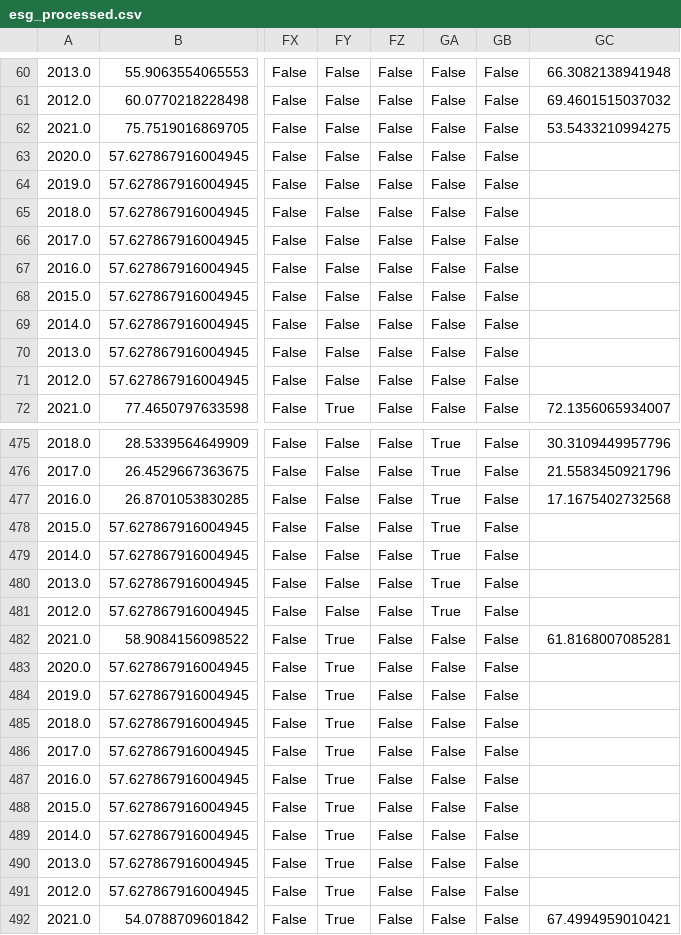
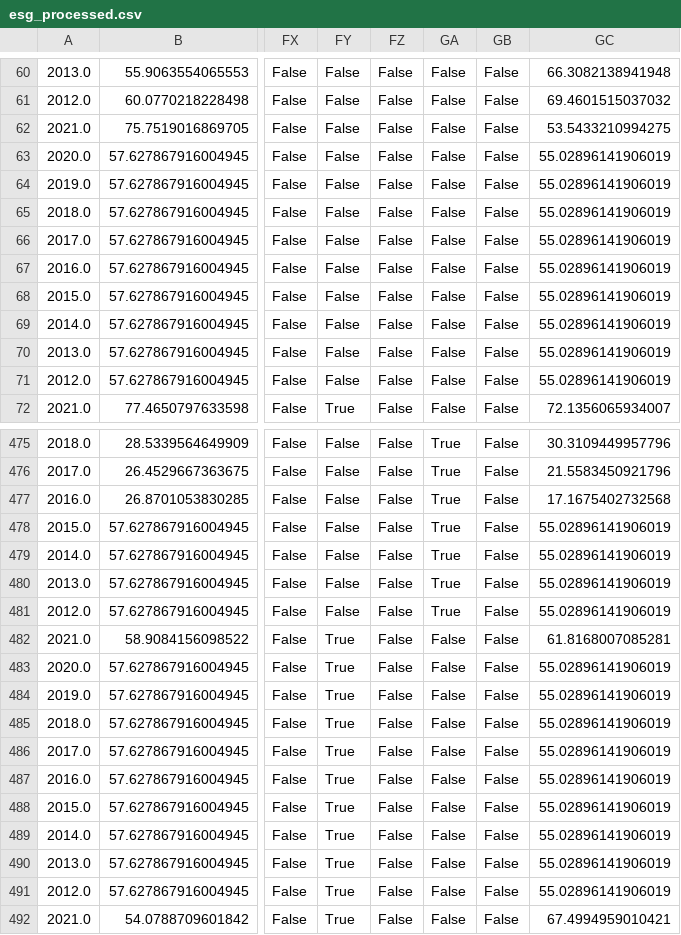
Before and after one commit to Mubrix2/esg-risk-prediction-system, a CSV file: data/processed/esg_processed.csv, drawn as a sheet; only a part is shown, gaps mark what is left out; the diff covers the shown part only; the diff names each change by its address in the sheet, - before the commit and + after, or states it on an @@ line.

```diff
--- a/data/processed/esg_processed.csv
+++ b/data/processed/esg_processed.csv
-GC63:GC71: (empty)
+GC63:GC71: 55.02896141906019
-GC478:GC481: (empty)
+GC478:GC481: 55.02896141906019
-GC483:GC491: (empty)
+GC483:GC491: 55.02896141906019
```
Also changed, not shown: 32 edited cells elsewhere in this file, 5 other files.
